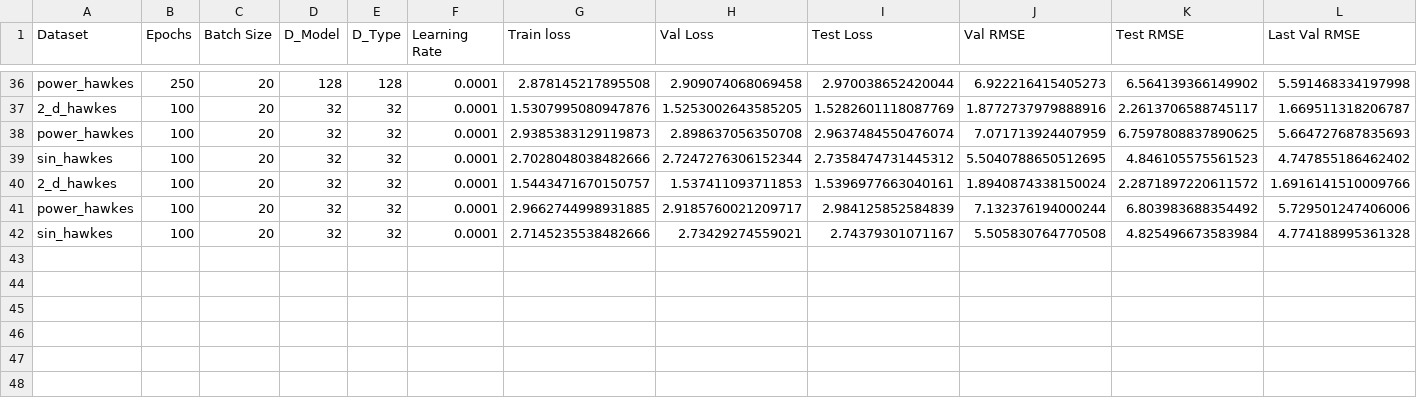
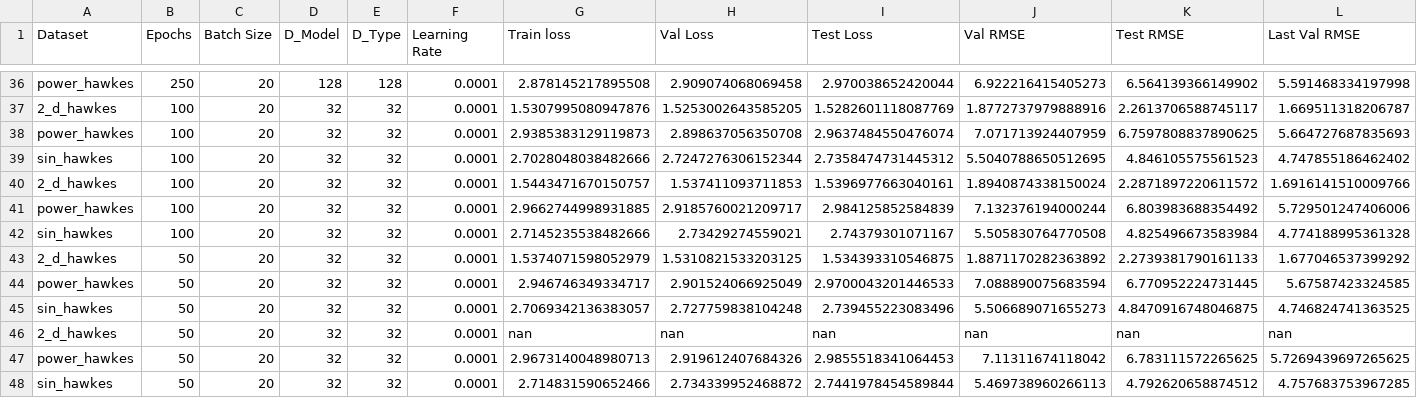
Before and after one commit to yamacisik/gated_kernel_tpp, a CSV file: results.csv, drawn as a sheet; only a part is shown, gaps mark what is left out; rows hold the shown columns only; the diff names each change by its address in the sheet, - before the commit and + after, or states it on an @@ line.

```diff
--- a/results.csv
+++ b/results.csv
+row 43: 2_d_hawkes | 50 | 20 | 32 | 32 | 0.0001 | 1.5374071598052979 | 1.5310821533203125 | 1.534393310546875 | 1.8871170282363892 | 2.2739381790161133 | 1.677046537399292
+row 44: power_hawkes | 50 | 20 | 32 | 32 | 0.0001 | 2.946746349334717 | 2.901524066925049 | 2.9700043201446533 | 7.088890075683594 | 6.770952224731445 | 5.67587423324585
+row 45: sin_hawkes | 50 | 20 | 32 | 32 | 0.0001 | 2.7069342136383057 | 2.727759838104248 | 2.739455223083496 | 5.506689071655273 | 4.8470916748046875 | 4.746824741363525
+row 46: 2_d_hawkes | 50 | 20 | 32 | 32 | 0.0001 | nan | nan | nan | nan | nan | nan
+row 47: power_hawkes | 50 | 20 | 32 | 32 | 0.0001 | 2.9673140048980713 | 2.919612407684326 | 2.9855518341064453 | 7.11311674118042 | 6.783111572265625 | 5.7269439697265625
+row 48: sin_hawkes | 50 | 20 | 32 | 32 | 0.0001 | 2.714831590652466 | 2.734339952468872 | 2.7441978454589844 | 5.469738960266113 | 4.792620658874512 | 4.757683753967285
```
Also changed, not shown: learned_params.csv.
